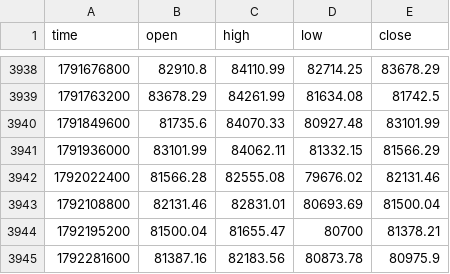
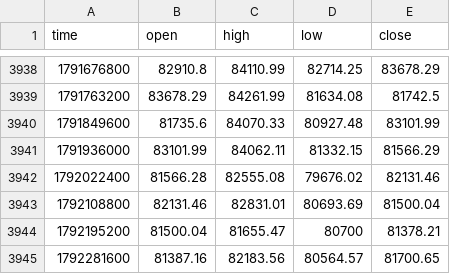
Before and after one commit to jaredbausch-ai/ctzb-data, a CSV file: data/BTC_1D.csv, drawn as a sheet; only a part is shown, gaps mark what is left out.

```diff
--- a/data/BTC_1D.csv
+++ b/data/BTC_1D.csv
@@ -3944,2 +3944,2 @@ time,open,high,low,close
 1792195200,81500.04,81655.47,80700,81378.21
-1792281600,81387.16,82183.56,80873.78,80975.9
+1792281600,81387.16,82183.56,80564.57,81700.65
```
Also changed, not shown: data/ETH_1D.csv, data/ETH_2D.csv, 9 other files.
